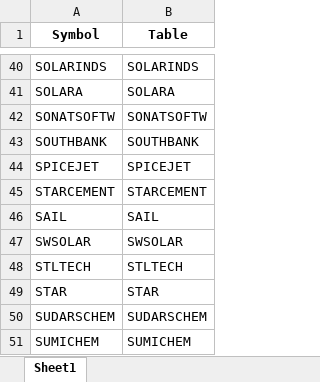
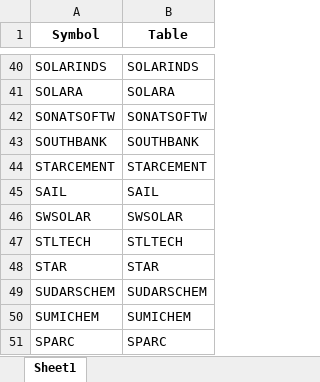
Before and after one commit to rthennan/ZerodhaWebsocket, an Excel workbook: DAS5/lookup_tables/instrumentsLookup_DAS5_3.xlsx, sheet Sheet1, drawn as a sheet; only a part is shown, gaps mark what is left out; the shorter side is filled out with more unchanged rows; values as stored, in another font and other column widths than the file's, no borders; the diff names each change by its address in the sheet, - before the commit and + after, or states it on an @@ line.

```diff
--- a/DAS5/lookup_tables/instrumentsLookup_DAS5_3.xlsx (sheet Sheet1)
+++ b/DAS5/lookup_tables/instrumentsLookup_DAS5_3.xlsx (sheet Sheet1)
-row 44: SPICEJET | SPICEJET
```
Also changed, not shown: DAS5/lookup_tables/instrumentsLookup.xlsx, DAS5/lookup_tables/instrumentsLookup_DAS5_2.xlsx, 1 other file.
